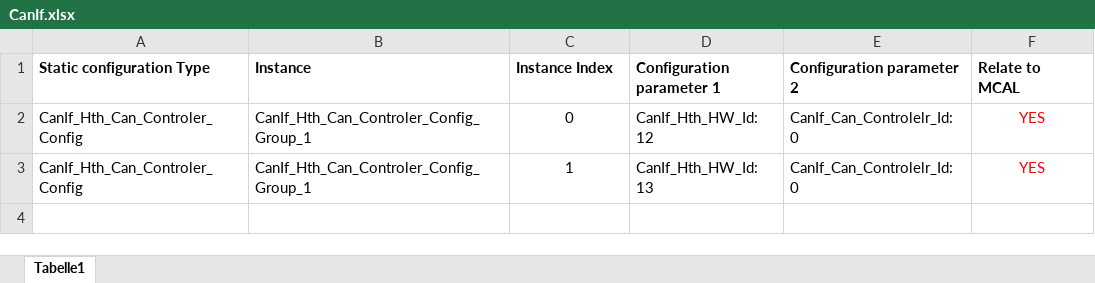
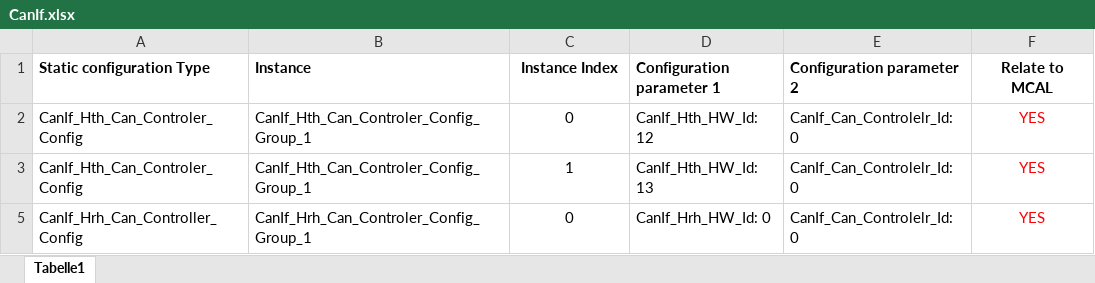
Before and after one commit to HarkerYX/AUTOSAR_BSW-1, an Excel workbook: Config/doc/CanIf.xlsx, sheet Tabelle1, drawn as a sheet; values as stored, in another font and other column widths than the file's, no borders; the diff names each change by its address in the sheet, - before the commit and + after, or states it on an @@ line.

Commit message:
Add CanIf_Hrh_Can_Controller_Config

```diff
--- a/Config/doc/CanIf.xlsx (sheet Tabelle1)
+++ b/Config/doc/CanIf.xlsx (sheet Tabelle1)
-C1 alignment: left
+C1 alignment: center
-F1 alignment: left
+F1 alignment: center
+row 5: CanIf_Hrh_Can_Controller_Config | CanIf_Hrh_Can_Controler_Config_Group_1 | 0 | CanIf_Hrh_HW_Id: 0 | CanIf_Can_Controlelr_Id: 0 | YES
```
Also changed, not shown: 2 other files.
